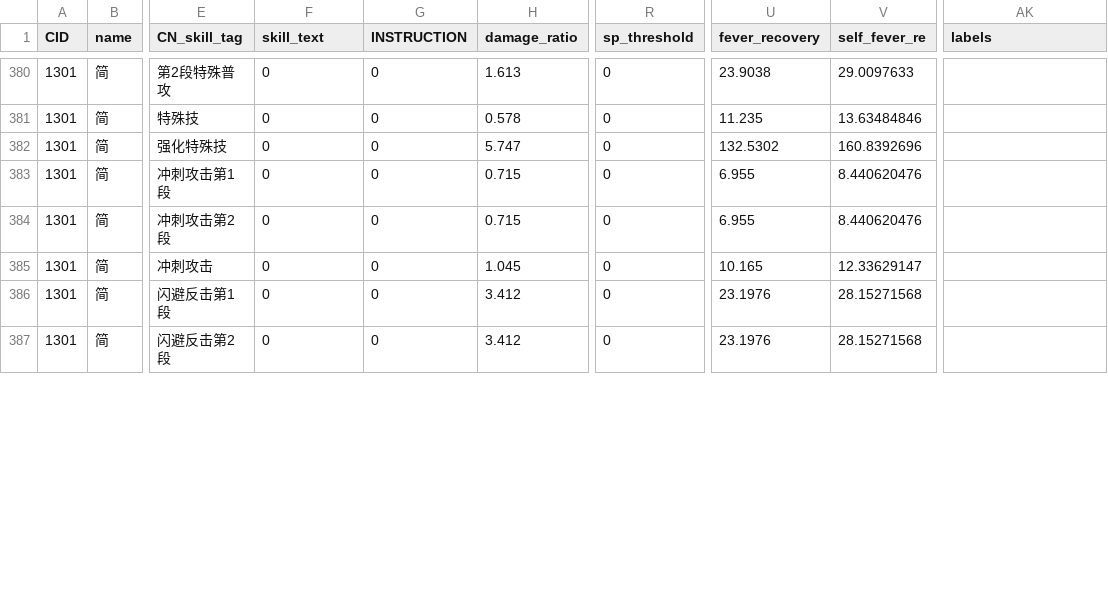
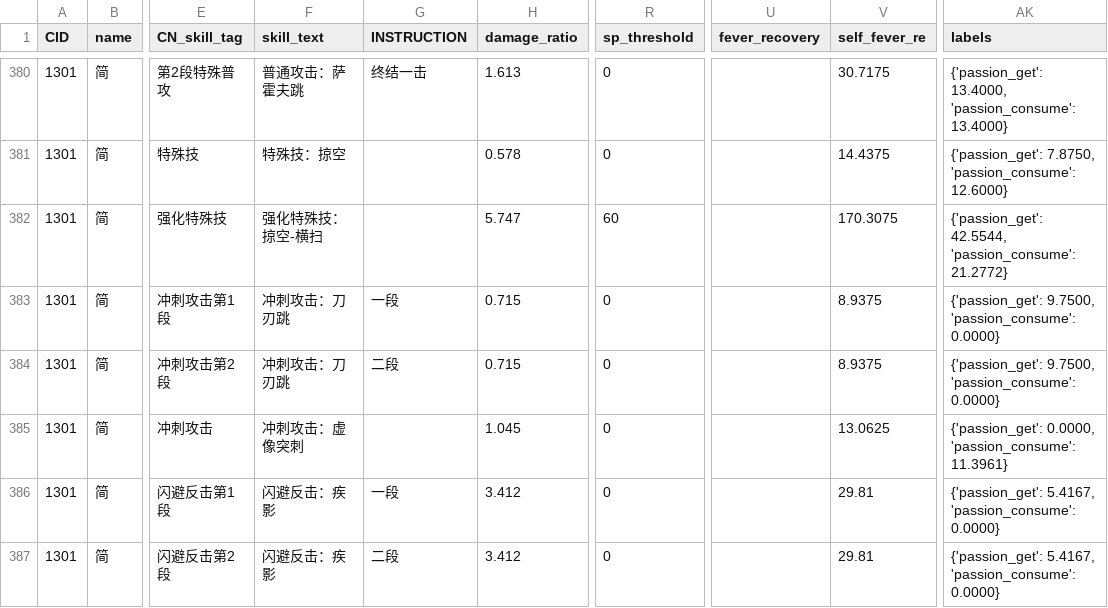
Before and after one commit to h1531095/ZSim, a CSV file: data/skill.csv, drawn as a sheet; only a part is shown, gaps mark what is left out; the diff covers the shown part only; the diff names each change by its address in the sheet, - before the commit and + after, or states it on an @@ line.

Commit message:
feat: 更新简的角色技能数据
新增简的角色类文件 `Jane.py`，并更新 `skill.csv` 文件

```diff
--- a/data/skill.csv
+++ b/data/skill.csv
-F380 (skill_text): 0
+F380 (skill_text): 普通攻击：萨霍夫跳
-G380 (INSTRUCTION): 0
+G380 (INSTRUCTION): 终结一击
-U380 (fever_recovery): 23.9038
+U380 (fever_recovery): (empty)
-V380 (self_fever_re): 29.0097633
+V380 (self_fever_re): 30.7175
-AK380 (labels): (empty)
+AK380 (labels): {'passion_get': 13.4000, 'passion_consume': 13.4000}
-F381 (skill_text): 0
+F381 (skill_text): 特殊技：掠空
-G381:G382 (INSTRUCTION): 0
+G381:G382 (INSTRUCTION): (empty)
-U381 (fever_recovery): 11.235
+U381 (fever_recovery): (empty)
-V381 (self_fever_re): 13.63484846
+V381 (self_fever_re): 14.4375
-AK381 (labels): (empty)
+AK381 (labels): {'passion_get': 7.8750, 'passion_consume': 12.6000}
-F382 (skill_text): 0
+F382 (skill_text): 强化特殊技：掠空-横扫
-R382 (sp_threshold): 0
+R382 (sp_threshold): 60
-U382 (fever_recovery): 132.5302
+U382 (fever_recovery): (empty)
-V382 (self_fever_re): 160.8392696
+V382 (self_fever_re): 170.3075
-AK382 (labels): (empty)
+AK382 (labels): {'passion_get': 42.5544, 'passion_consume': 21.2772}
-F383:F384 (skill_text): 0
+F383:F384 (skill_text): 冲刺攻击：刀刃跳
-G383 (INSTRUCTION): 0
+G383 (INSTRUCTION): 一段
-U383:U384 (fever_recovery): 6.955
+U383:U384 (fever_recovery): (empty)
-V383:V384 (self_fever_re): 8.440620476
+V383:V384 (self_fever_re): 8.9375
-AK383:AK384 (labels): (empty)
+AK383:AK384 (labels): {'passion_get': 9.7500, 'passion_consume': 0.0000}
-G384 (INSTRUCTION): 0
+G384 (INSTRUCTION): 二段
-F385 (skill_text): 0
+F385 (skill_text): 冲刺攻击：虚像突刺
-G385 (INSTRUCTION): 0
+G385 (INSTRUCTION): (empty)
-U385 (fever_recovery): 10.165
+U385 (fever_recovery): (empty)
-V385 (self_fever_re): 12.33629147
+V385 (self_fever_re): 13.0625
-AK385 (labels): (empty)
+AK385 (labels): {'passion_get': 0.0000, 'passion_consume': 11.3961}
-F386:F387 (skill_text): 0
+F386:F387 (skill_text): 闪避反击：疾影
-G386 (INSTRUCTION): 0
+G386 (INSTRUCTION): 一段
-U386:U387 (fever_recovery): 23.1976
+U386:U387 (fever_recovery): (empty)
-V386:V387 (self_fever_re): 28.15271568
+V386:V387 (self_fever_re): 29.81
-AK386:AK387 (labels): (empty)
+AK386:AK387 (labels): {'passion_get': 5.4167, 'passion_consume': 0.0000}
-G387 (INSTRUCTION): 0
+G387 (INSTRUCTION): 二段
```
Also changed, not shown: 105 edited cells elsewhere in this file, 2 other files.
